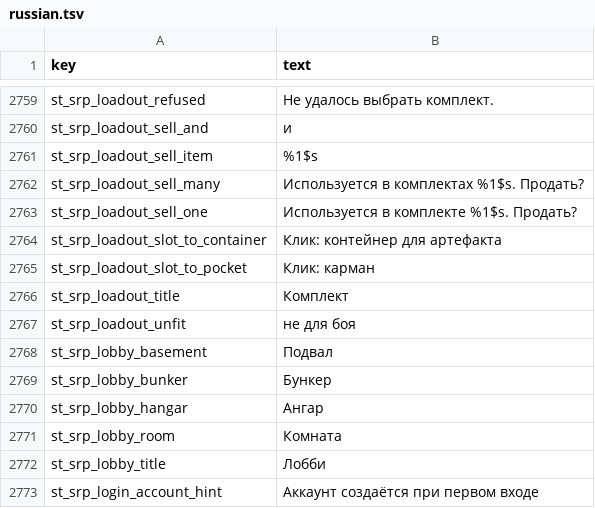
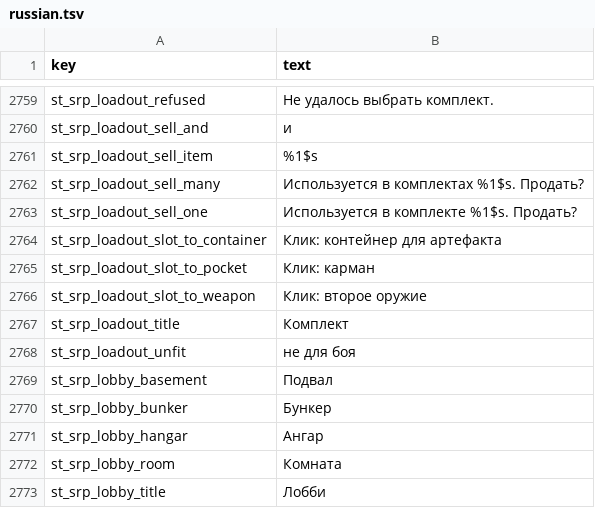
Before and after one commit to srp-survarium/skhid-srp, a TSV file: srp-026g/client-patches/localization/russian.tsv, drawn as a sheet; only a part is shown, gaps mark what is left out; the shorter side is filled out with more unchanged rows; the diff names each change by its address in the sheet, - before the commit and + after, or states it on an @@ line.

Commit message:
Deep Pockets and Supply Pocket: a kit's pocket made the second weapon slot again by a click
The owner's ask: "can we do that for another perk which blocks a weapon but
gives you item slot, we have 2 of those", the same per-kit toggle as Artifact
Container's (#2440). His look: the added pocket yellow and the weapon slot's
red lock; a click opens the weapon slot (yellow) and closes the pocket with
the same red lock; either marked slot switches back.

- #2440's per-kit choice is generalised to slot perks (SlotPerk: Artifact
  Container, and Deep Pockets 113 or Supply Pocket 331, which exclude each
  other). A kit takes or declines each (KitPerks); one that declines a perk
  carries the skills' modifiers without its skill's, so its block is a kit's
  without it: the second weapon allowed (disable_second_weapon 0), a pocket
  less. No exe change. A preset's kit keeps its own; a perk forgotten without
  its skill. Migration 24 turns step 23's container column and preset rows
  into the perks' (g26_kits.declined bits, g26_preset_declined).
- Wire: 2 090 000 020 + kit x 10 + perk x 2 + state; the K row is
  K;<kit id>:<container>:<weapon>.
- Lobby movie: ContainerSlotMark becomes PerkSlotMark, one a perk; the weapon
  slot's red lock is a SlotLock, also used for the closed pocket, and a click
  on it switches. The movie opens the weapon slot itself for a kit that
  declines the perk (the exe's enable_second_weapon is the account's). While
  a click is asked the counts are read as srp's answer will make them, so
  nothing moves when it comes.
- New hint "Click: second weapon" in every dictionary; spec in
  artefact-skills.md; the Ruffle check is perk-slots, with before/after sheets.

```diff
--- a/srp-026g/client-patches/localization/russian.tsv
+++ b/srp-026g/client-patches/localization/russian.tsv
+row 2766: st_srp_loadout_slot_to_weapon | Клик: второе оружие
```
Also changed, not shown: srp-026g/client-patches/localization/belarusian.tsv, srp-026g/client-patches/localization/english.tsv, 33 other files.
